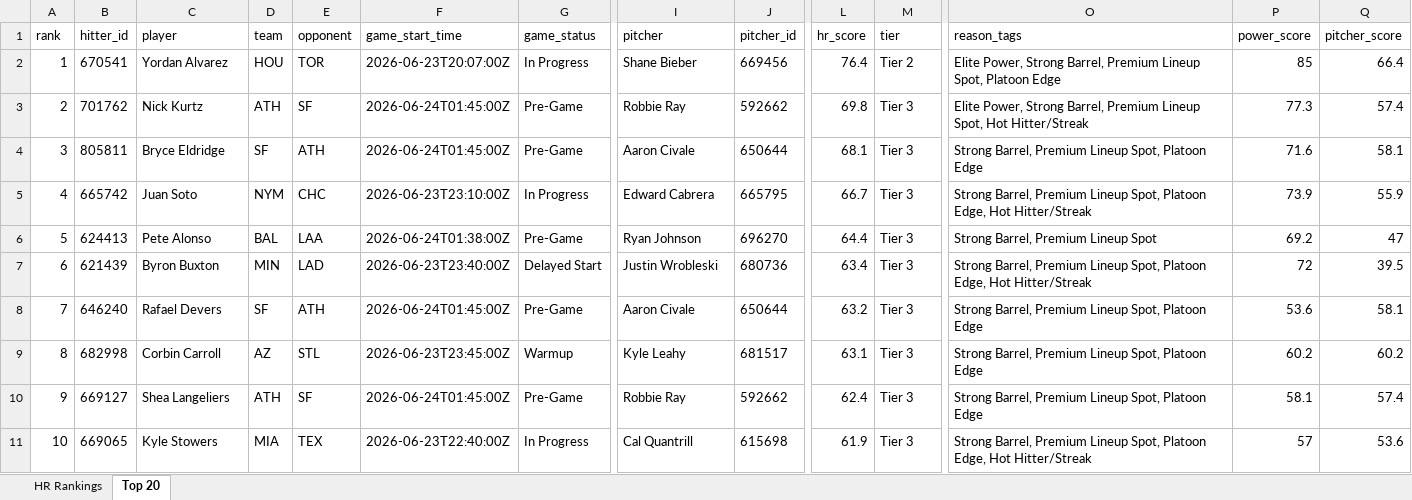
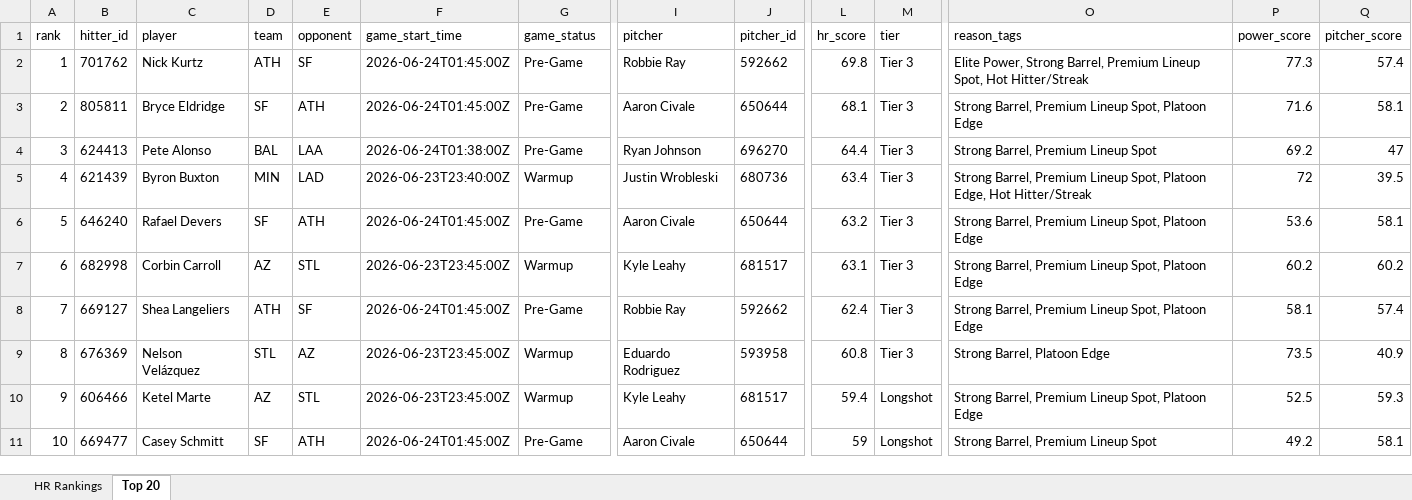
Before and after one commit to etbell28/hitter-tool, an Excel workbook: outputs/daily/hr_rankings_2026-06-23.xlsx, sheet Top 20, drawn as a sheet; only a part is shown, gaps mark what is left out; values as stored, in another font and other column widths than the file's, no borders; removed rows and columns are numbered as before the commit, all else as after; rows hold the shown columns only; the diff covers the shown part only; the diff names each change by its address in the sheet, - before the commit and + after, or states it on an @@ line.

```diff
--- a/outputs/daily/hr_rankings_2026-06-23.xlsx (sheet Top 20)
+++ b/outputs/daily/hr_rankings_2026-06-23.xlsx (sheet Top 20)
-row 2: 1 | 670541 | Yordan Alvarez | HOU | TOR | 2026-06-23T20:07:00Z | In Progress | Shane Bieber | 669456 | 76.4 | Tier 2 | Elite Power, Strong Barrel, Premium Lineup Spot, Platoon Edge | 85 | 66.4
-A2 (rank): 2
+A2 (rank): 1
-A3 (rank): 3
+A3 (rank): 2
-row 5: 4 | 665742 | Juan Soto | NYM | CHC | 2026-06-23T23:10:00Z | In Progress | Edward Cabrera | 665795 | 66.7 | Tier 3 | Strong Barrel, Premium Lineup Spot, Platoon Edge, Hot Hitter/Streak | 73.9 | 55.9
-A4 (rank): 5
+A4 (rank): 3
-A5 (rank): 6
+A5 (rank): 4
-G5 (game_status): Delayed Start
+G5 (game_status): Warmup
-A6 (rank): 7
+A6 (rank): 5
-A7 (rank): 8
+A7 (rank): 6
-A8 (rank): 9
+A8 (rank): 7
+row 9: 8 | 676369 | Nelson Velázquez | STL | AZ | 2026-06-23T23:45:00Z | Warmup | Eduardo Rodriguez | 593958 | 60.8 | Tier 3 | Strong Barrel, Platoon Edge | 73.5 | 40.9
+row 10: 9 | 606466 | Ketel Marte | AZ | STL | 2026-06-23T23:45:00Z | Warmup | Kyle Leahy | 681517 | 59.4 | Longshot | Strong Barrel, Premium Lineup Spot, Platoon Edge | 52.5 | 59.3
-B11 (hitter_id): 669065
+B11 (hitter_id): 669477
-C11 (player): Kyle Stowers
+C11 (player): Casey Schmitt
-D11 (team): MIA
+D11 (team): SF
-E11 (opponent): TEX
+E11 (opponent): ATH
-F11 (game_start_time): 2026-06-23T22:40:00Z
+F11 (game_start_time): 2026-06-24T01:45:00Z
-G11 (game_status): In Progress
+G11 (game_status): Pre-Game
-I11 (pitcher): Cal Quantrill
+I11 (pitcher): Aaron Civale
-J11 (pitcher_id): 615698
+J11 (pitcher_id): 650644
-L11 (hr_score): 61.9
+L11 (hr_score): 59
-M11 (tier): Tier 3
+M11 (tier): Longshot
-O11 (reason_tags): …Premium Lineup Spot, Platoon Edge, Hot Hitter/Streak
+O11 (reason_tags): …Premium Lineup Spot
-P11 (power_score): 57
+P11 (power_score): 49.2
-Q11 (pitcher_score): 53.6
+Q11 (pitcher_score): 58.1
```
Also changed, not shown: 493 edited cells elsewhere in this sheet, sheet HR Rankings, outputs/daily/hr_rankings_2026-06-23_remaining.xlsx, outputs/hr_rankings.xlsx, 12 other files.
